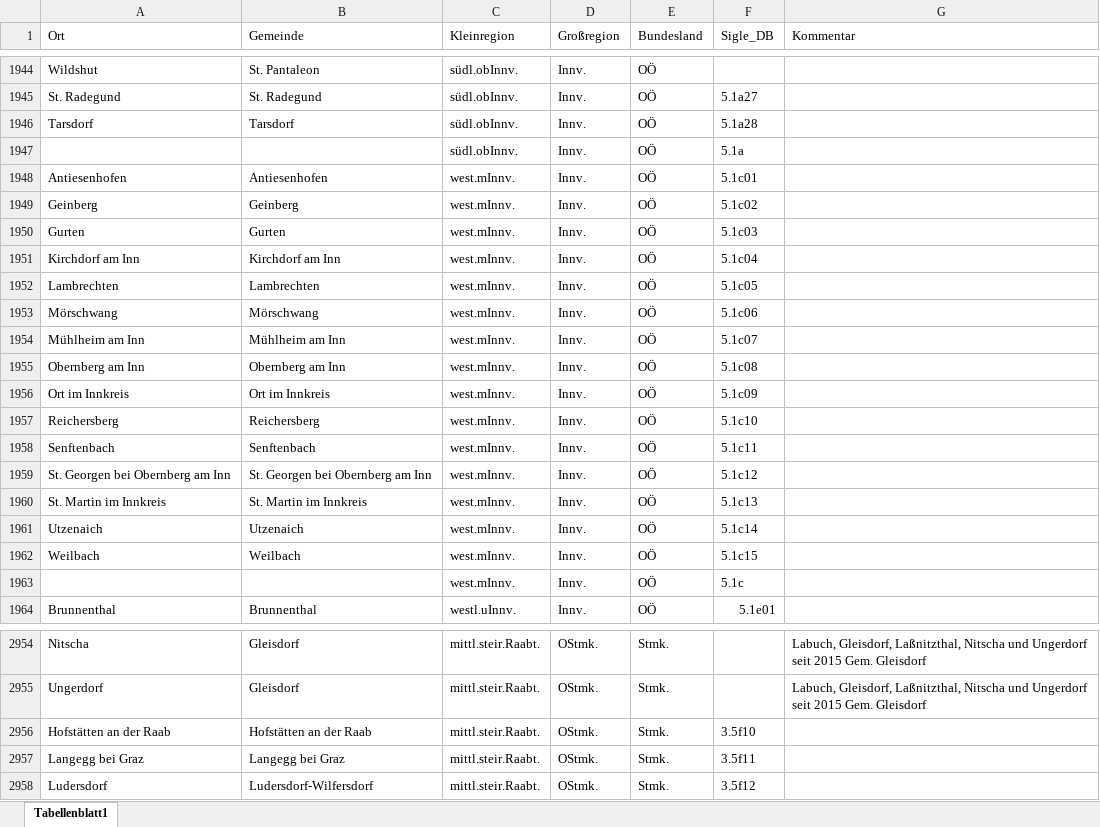
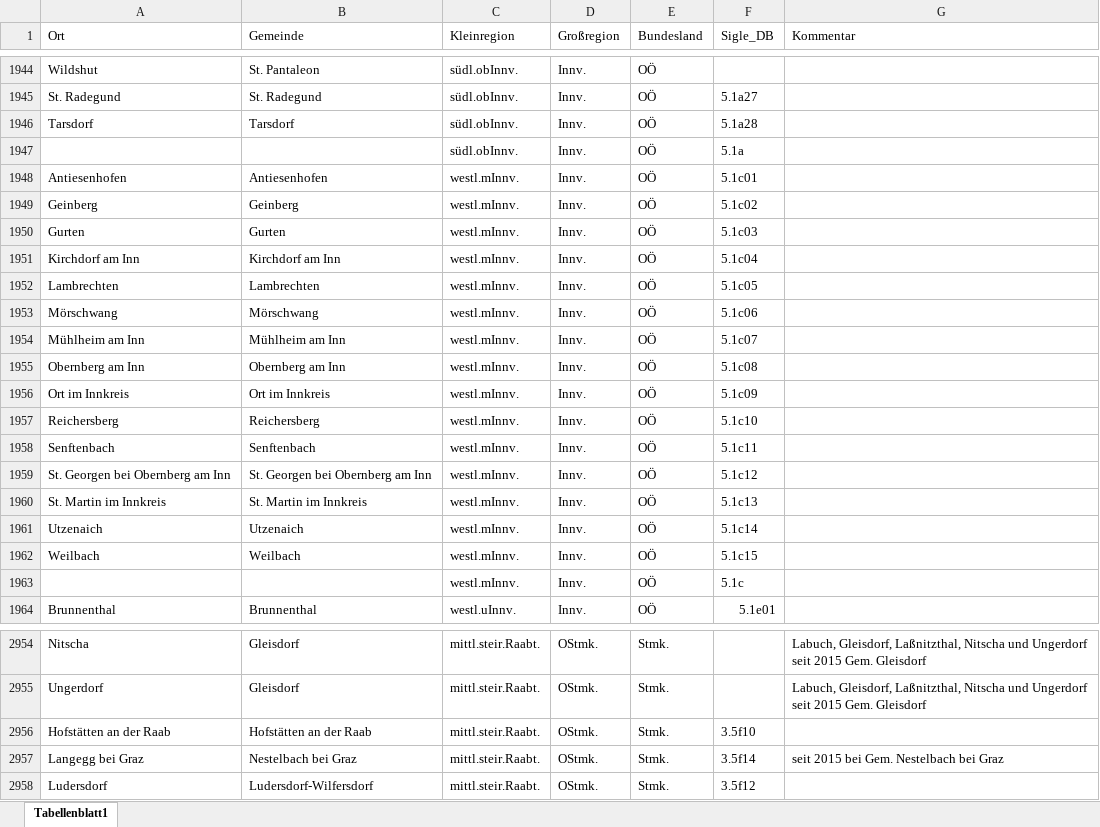
Before and after one commit to acdh-oeaw/lioe-public-frontend, an Excel workbook: dist/static/parser-xml/Ortsdatenbank_Orte-Gemeinden-Kleinregionen-Großregionen-Bundesländer_nur+Ö+STir.xlsx, sheet Tabellenblatt1, drawn as a sheet; only a part is shown, gaps mark what is left out; values as stored, in another font and other column widths than the file's, no cell formats; table styles not drawn; the diff covers the shown part only; the diff names each change by its address in the sheet, - before the commit and + after, or states it on an @@ line.

```diff
--- a/dist/static/parser-xml/Ortsdatenbank_Orte-Gemeinden-Kleinregionen-Großregionen-Bundesländer_nur+Ö+STir.xlsx (sheet Tabellenblatt1)
+++ b/dist/static/parser-xml/Ortsdatenbank_Orte-Gemeinden-Kleinregionen-Großregionen-Bundesländer_nur+Ö+STir.xlsx (sheet Tabellenblatt1)
-C1948:C1963 (Kleinregion): west.mInnv.
+C1948:C1963 (Kleinregion): westl.mInnv.
-B2957 (Gemeinde): Langegg bei Graz
+B2957 (Gemeinde): Nestelbach bei Graz
-F2957 (Sigle_DB): 3.5f11
+F2957 (Sigle_DB): 3.5f14
-G2957 (Kommentar): (empty)
+G2957 (Kommentar): seit 2015 bei Gem. Nestelbach bei Graz
```
Also changed, not shown: 25 edited cells elsewhere in this sheet, cell formats, dist/static/parser-xml/Literaturliste_Belegsätze_und_Sekundärliteratur_WBÖ_gesamt.xlsx, parser-xml/Literaturliste_Belegsätze_und_Sekundärliteratur_WBÖ_gesamt.xlsx, 7 other files.
